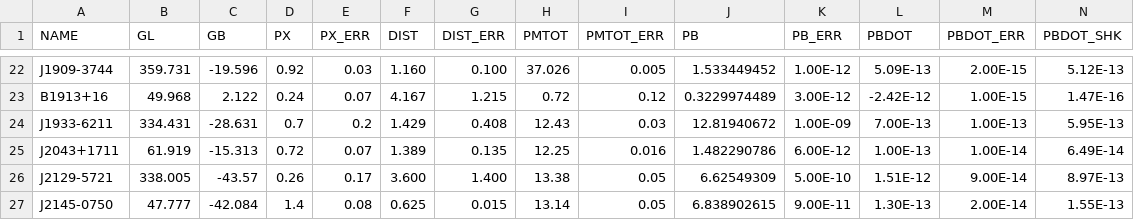
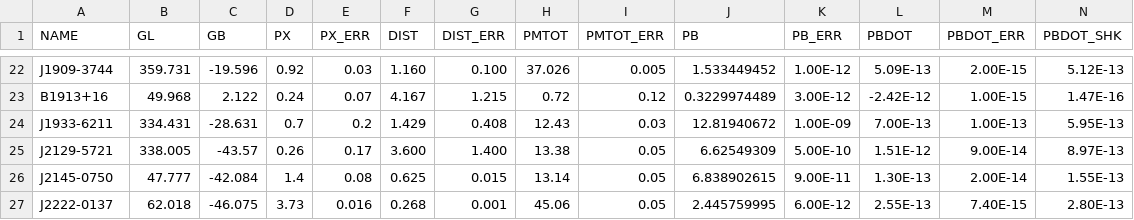
Before and after one commit to thomasdonlon/Empirical_Model_MSP_Spindown_Accels, a CSV file: v3/binary_only.csv, drawn as a sheet; only a part is shown, gaps mark what is left out; the shorter side is filled out with more unchanged rows; rows hold the shown columns only; the diff names each change by its address in the sheet, - before the commit and + after, or states it on an @@ line.

Commit message:
Update binary_only.csv
remove 2043+1711

```diff
--- a/v3/binary_only.csv
+++ b/v3/binary_only.csv
-row 25: J2043+1711 | 61.919 | -15.313 | 0.72 | 0.07 | 1.389 | 0.135 | 12.25 | 0.016 | 1.482290786 | 6.00E-12 | 1.00E-13 | 1.00E-14 | 6.49E-14
```
